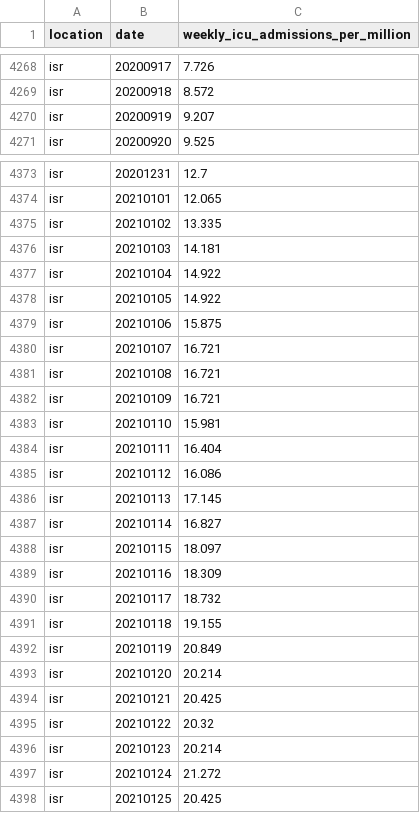
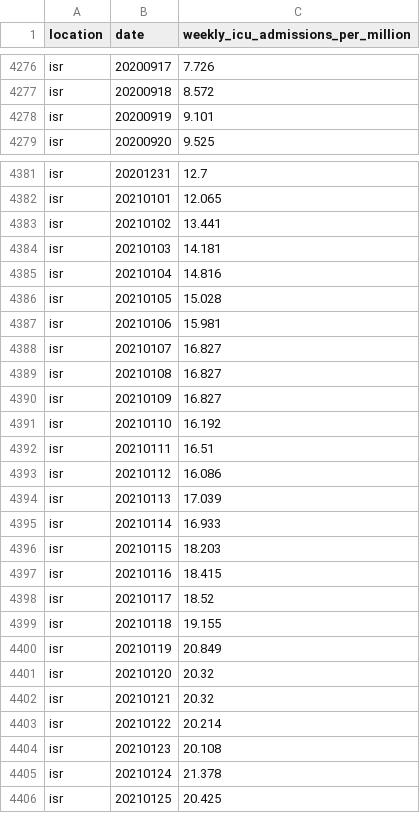
Before and after one commit to open-numbers/ddf--owid--covid_19, a CSV file: ddf--datapoints--weekly_icu_admissions_per_million--by--location--date.csv, drawn as a sheet; only a part is shown, gaps mark what is left out; the diff covers the shown part only.

```diff
--- a/ddf--datapoints--weekly_icu_admissions_per_million--by--location--date.csv
+++ b/ddf--datapoints--weekly_icu_admissions_per_million--by--location--date.csv
@@ -4269,3 +4277,3 @@ isr,20200917,7.726
 isr,20200918,8.572
-isr,20200919,9.207
+isr,20200919,9.101
 isr,20200920,9.525
@@ -4374,25 +4382,25 @@ isr,20201231,12.7
 isr,20210101,12.065
-isr,20210102,13.335
+isr,20210102,13.441
 isr,20210103,14.181
-isr,20210104,14.922
-isr,20210105,14.922
-isr,20210106,15.875
-isr,20210107,16.721
-isr,20210108,16.721
-isr,20210109,16.721
-isr,20210110,15.981
-isr,20210111,16.404
+isr,20210104,14.816
+isr,20210105,15.028
+isr,20210106,15.981
+isr,20210107,16.827
+isr,20210108,16.827
+isr,20210109,16.827
+isr,20210110,16.192
+isr,20210111,16.51
 isr,20210112,16.086
-isr,20210113,17.145
-isr,20210114,16.827
-isr,20210115,18.097
-isr,20210116,18.309
-isr,20210117,18.732
+isr,20210113,17.039
+isr,20210114,16.933
+isr,20210115,18.203
+isr,20210116,18.415
+isr,20210117,18.52
 isr,20210118,19.155
 isr,20210119,20.849
-isr,20210120,20.214
-isr,20210121,20.425
-isr,20210122,20.32
-isr,20210123,20.214
-isr,20210124,21.272
+isr,20210120,20.32
+isr,20210121,20.32
+isr,20210122,20.214
+isr,20210123,20.108
+isr,20210124,21.378
 isr,20210125,20.425
```
Also changed, not shown: 9 added rows and 93 edited cells elsewhere in this file, ddf--datapoints--total_boosters--by--location--date.csv, ddf--datapoints--total_boosters_per_hundred--by--location--date.csv, 35 other files.
